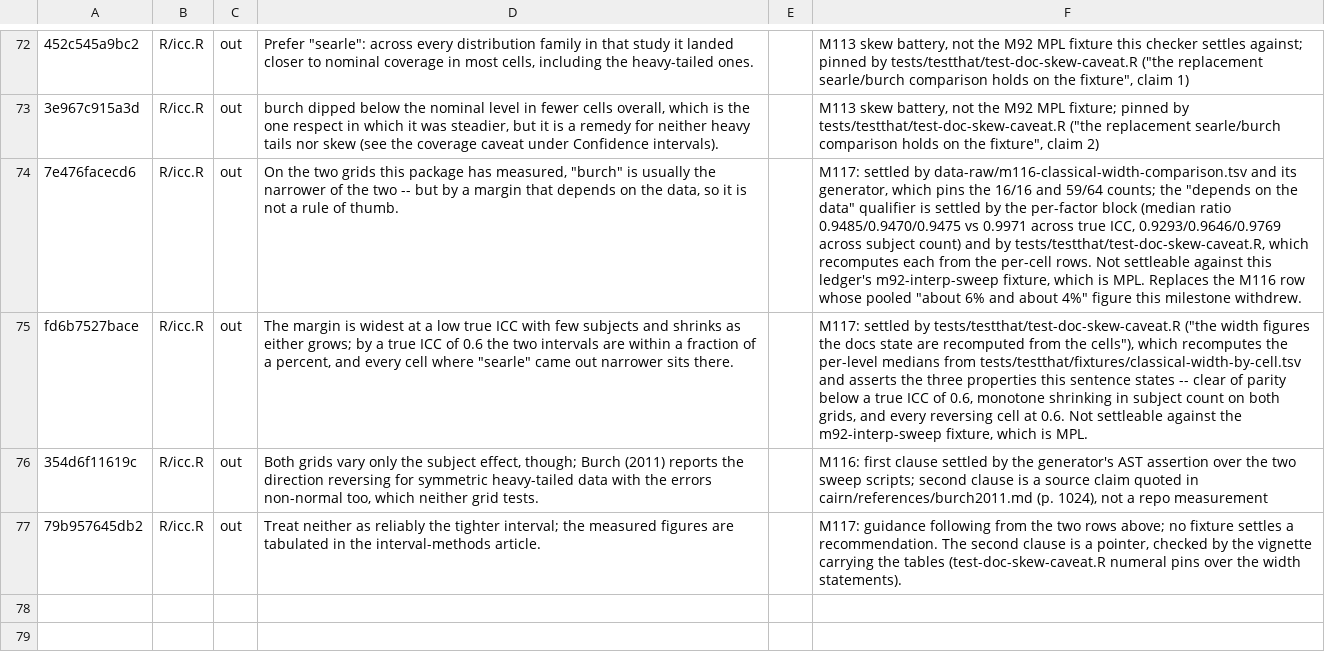
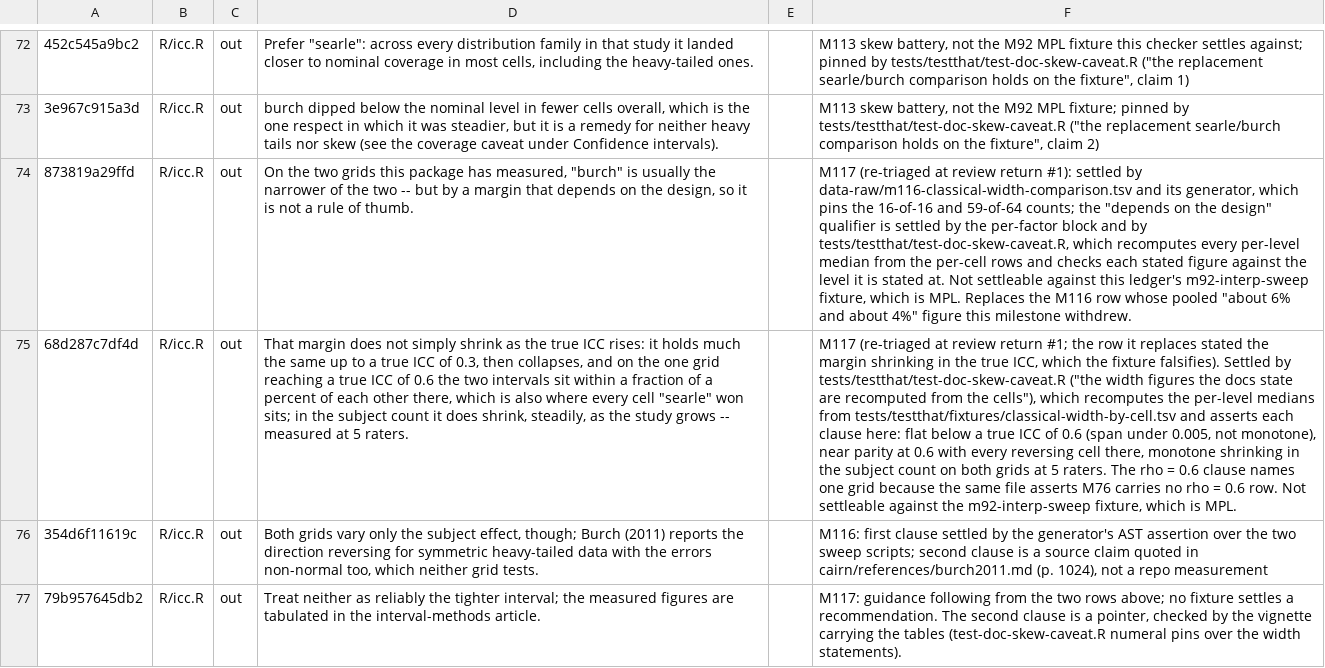
Before and after one commit to jmgirard/intraclass, a TSV file: data-raw/mpl-doc-claims.tsv, drawn as a sheet; only a part is shown, gaps mark what is left out; the diff names each change by its address in the sheet, - before the commit and + after, or states it on an @@ line.

```diff
--- a/data-raw/mpl-doc-claims.tsv
+++ b/data-raw/mpl-doc-claims.tsv
-A74: 7e476facecd6
+A74: 873819a29ffd
-D74: …on the data, so it…
+D74: …on the design, so it…
-F74: M117: settled by data-raw/m116-classical-width-comparison.tsv and its generator, which pins the 16/16 and 59/64 counts; the "depends on the data" qualifier is settled by the per-factor block (median ratio 0.9485/0.9470/0.9475 vs 0.9971 across true ICC, 0.9293/0.9646/0.9769 across subject count) and by tests/testthat/test-doc-skew-caveat.R, which recomputes each from the per-cell rows. Not settleable…
+F74: M117 (re-triaged at review return #1): settled by data-raw/m116-classical-width-comparison.tsv and its generator, which pins the 16-of-16 and 59-of-64 counts; the "depends on the design" qualifier is settled by the per-factor block and by tests/testthat/test-doc-skew-caveat.R, which recomputes every per-level median from the per-cell rows and checks each stated figure against the level it is stated at. Not settleable…
-A75: fd6b7527bace
+A75: 68d287c7df4d
-D75: The margin is widest at a low true ICC with few subjects and shrinks as either grows; by a true ICC of 0.6 the two intervals are within a fraction of a percent, and every cell where "searle" came out narrower sits there.
+D75: That margin does not simply shrink as the true ICC rises: it holds much the same up to a true ICC of 0.3, then collapses, and on the one grid reaching a true ICC of 0.6 the two intervals sit within a fraction of a percent of each other there, which is also where every cell "searle" won sits; in the subject count it does shrink, steadily, as the study grows -- measured at 5 raters.
-F75: M117: settled by tests/testthat/test-doc-skew-caveat.R ("the width figures the docs state are recomputed from the cells"), which recomputes the per-level medians from tests/testthat/fixtures/classical-width-by-cell.tsv and asserts the three properties this sentence states -- clear of parity below a true ICC of 0.6, monotone shrinking in subject count on both grids, and every reversing cell at 0.6. Not settleable…
+F75: M117 (re-triaged at review return #1; the row it replaces stated the margin shrinking in the true ICC, which the fixture falsifies). Settled by tests/testthat/test-doc-skew-caveat.R ("the width figures the docs state are recomputed from the cells"), which recomputes the per-level medians from tests/testthat/fixtures/classical-width-by-cell.tsv and asserts each clause here: flat below a true ICC of 0.6 (span under 0.005, not monotone), near parity at 0.6 with every reversing cell there, monotone shrinking in the subject count on both grids at 5 raters. The rho = 0.6 clause names one grid because the same file asserts M76 carries no rho = 0.6 row. Not settleable…
```
Also changed, not shown: data-raw/generalizing-claims-triage.tsv, 10 other files.
